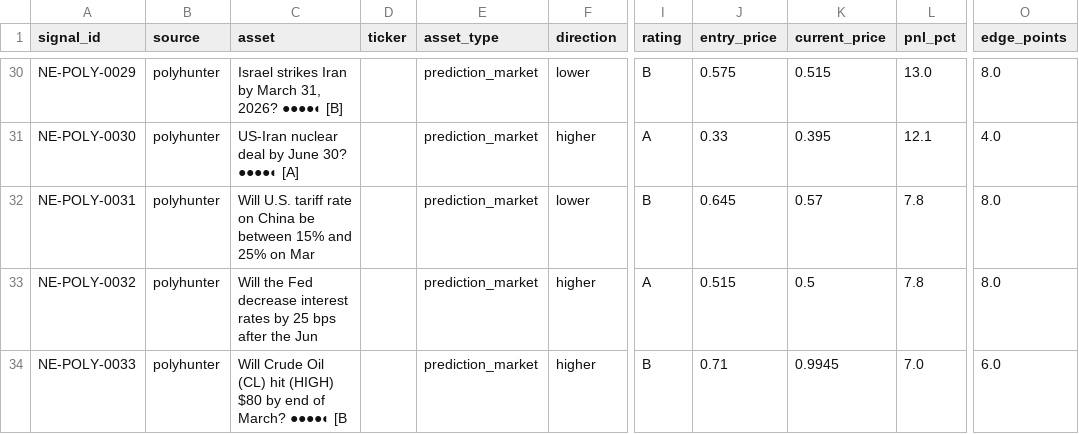
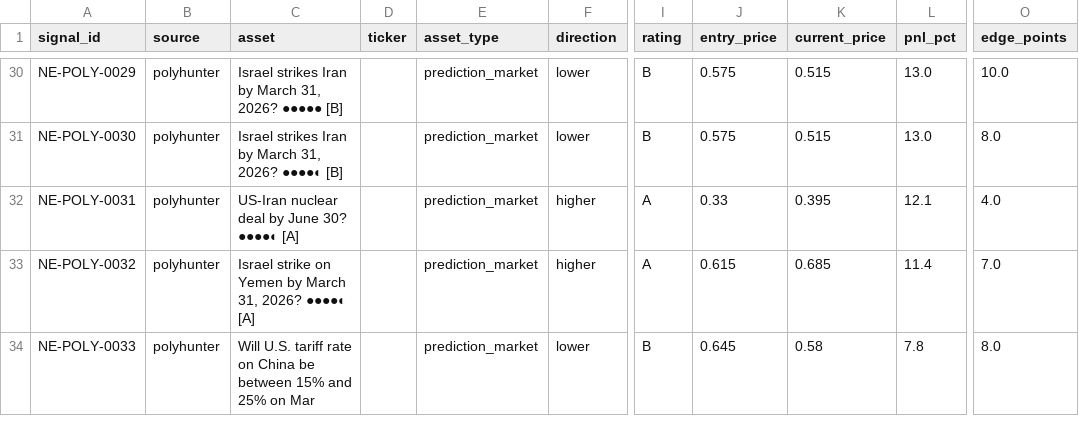
Before and after one commit to IvanMassow/edge-intel, a CSV file: signals.csv, drawn as a sheet; only a part is shown, gaps mark what is left out; the diff covers the shown part only; the diff names each change by its address in the sheet, - before the commit and + after, or states it on an @@ line.

```diff
--- a/signals.csv
+++ b/signals.csv
-C30 (asset): …31, 2026? ●●●●◐ [B]
+C30 (asset): …31, 2026? ●●●●● [B]
-O30 (edge_points): 8.0
+O30 (edge_points): 10.0
-C31 (asset): US-Iran nuclear deal by June 30? ●●●●◐ [A]
+C31 (asset): Israel strikes Iran by March 31, 2026? ●●●●◐ [B]
-F31 (direction): higher
+F31 (direction): lower
-I31 (rating): A
+I31 (rating): B
-J31 (entry_price): 0.33
+J31 (entry_price): 0.575
-K31 (current_price): 0.395
+K31 (current_price): 0.515
-L31 (pnl_pct): 12.1
+L31 (pnl_pct): 13.0
-O31 (edge_points): 4.0
+O31 (edge_points): 8.0
-C32 (asset): Will U.S. tariff rate on China be between 15% and 25% on Mar
+C32 (asset): US-Iran nuclear deal by June 30? ●●●●◐ [A]
-F32 (direction): lower
+F32 (direction): higher
-I32 (rating): B
+I32 (rating): A
-J32 (entry_price): 0.645
+J32 (entry_price): 0.33
-K32 (current_price): 0.57
+K32 (current_price): 0.395
-L32 (pnl_pct): 7.8
+L32 (pnl_pct): 12.1
-O32 (edge_points): 8.0
+O32 (edge_points): 4.0
-C33 (asset): Will the Fed decrease interest rates by 25 bps after the Jun
+C33 (asset): Israel strike on Yemen by March 31, 2026? ●●●●◐ [A]
-J33 (entry_price): 0.515
+J33 (entry_price): 0.615
-K33 (current_price): 0.5
+K33 (current_price): 0.685
-L33 (pnl_pct): 7.8
+L33 (pnl_pct): 11.4
-O33 (edge_points): 8.0
+O33 (edge_points): 7.0
-C34 (asset): Will Crude Oil (CL) hit (HIGH) $80 by end of March? ●●●●◐ [B
+C34 (asset): Will U.S. tariff rate on China be between 15% and 25% on Mar
-F34 (direction): higher
+F34 (direction): lower
-J34 (entry_price): 0.71
+J34 (entry_price): 0.645
-K34 (current_price): 0.9945
+K34 (current_price): 0.58
-L34 (pnl_pct): 7.0
+L34 (pnl_pct): 7.8
-O34 (edge_points): 6.0
+O34 (edge_points): 8.0
```
Also changed, not shown: 137 edited cells elsewhere in this file, 8 other files.
